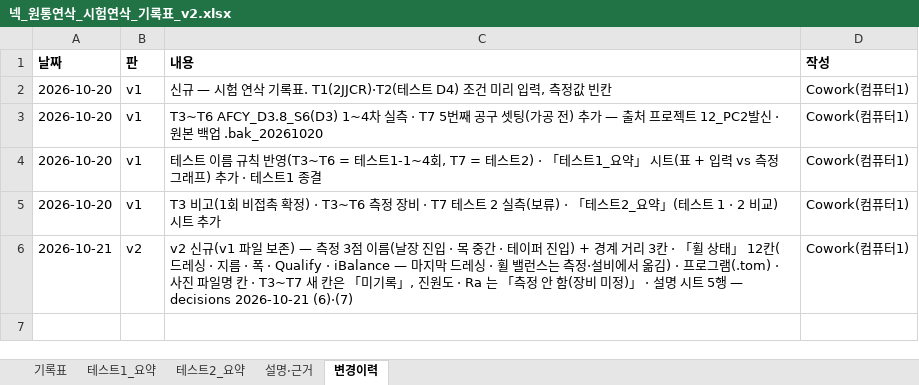
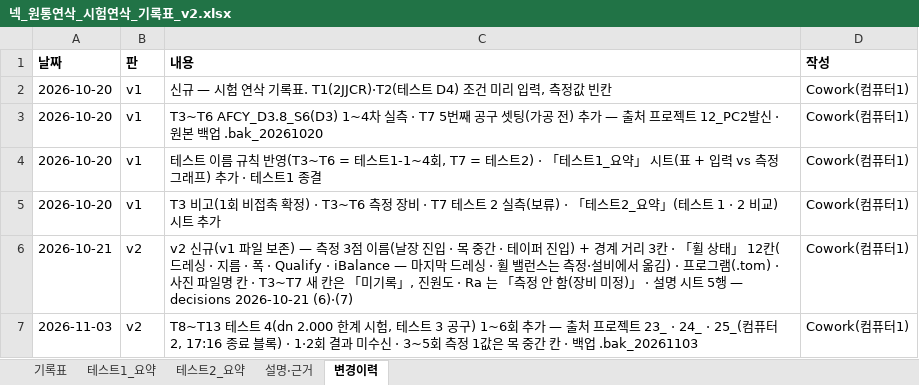
Before and after one commit to HanKyungJun/koreatooling-portal, an Excel workbook: wiki/reports/01_연삭조건/넥_원통연삭_시험연삭_기록표_v2.xlsx, sheet 변경이력, drawn as a sheet; values as stored, in another font and other column widths than the file's, no borders; the diff names each change by its address in the sheet, - before the commit and + after, or states it on an @@ line.

```diff
--- a/wiki/reports/01_연삭조건/넥_원통연삭_시험연삭_기록표_v2.xlsx (sheet 변경이력)
+++ b/wiki/reports/01_연삭조건/넥_원통연삭_시험연삭_기록표_v2.xlsx (sheet 변경이력)
+row 7: 2026-11-03 | v2 | T8~T13 테스트 4(dn 2.000 한계 시험, 테스트 3 공구) 1~6회 추가 — 출처 프로젝트 23_ · 24_ · 25_(컴퓨터2, 17:16 종료 블록) · 1·2회 결과 미수신 · 3~5회 측정 1값은 목 중간 칸 · 백업 .bak_20261103 | Cowork(컴퓨터1)
```
Also changed, not shown: sheet 기록표, 6 other files.
